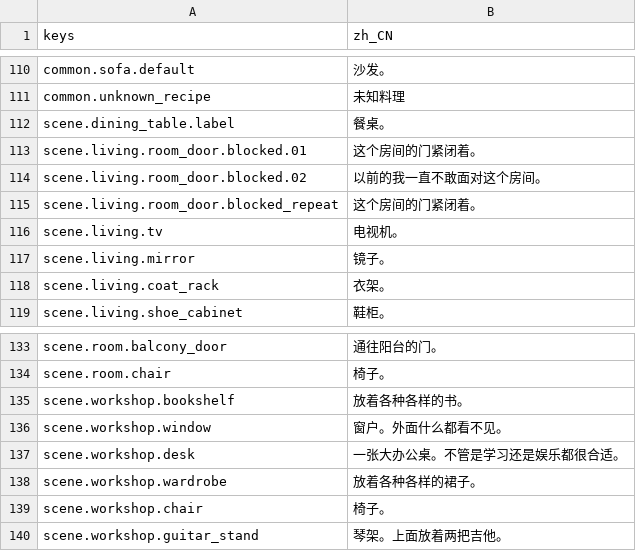
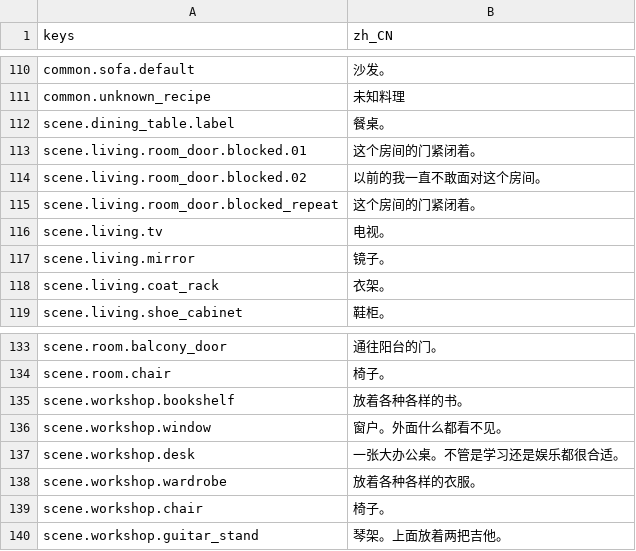
Before and after one commit to mikan5kiro/my-first-godot-game, a CSV file: localization/zh_CN.csv, drawn as a sheet; only a part is shown, gaps mark what is left out.

```diff
--- a/localization/zh_CN.csv
+++ b/localization/zh_CN.csv
@@ -115,3 +115,3 @@ scene.living.room_door.blocked.02,以前的我一直不敢面对这个房间。
 scene.living.room_door.blocked_repeat,这个房间的门紧闭着。
-scene.living.tv,电视机。
+scene.living.tv,电视。
 scene.living.mirror,镜子。
@@ -137,3 +137,3 @@ scene.workshop.window,窗户。外面什么都看不见。
 scene.workshop.desk,一张大办公桌。不管是学习还是娱乐都很合适。
-scene.workshop.wardrobe,放着各种各样的裙子。
+scene.workshop.wardrobe,放着各种各样的衣服。
 scene.workshop.chair,椅子。
```
Also changed, not shown: localization/en.csv, 1 other file.
